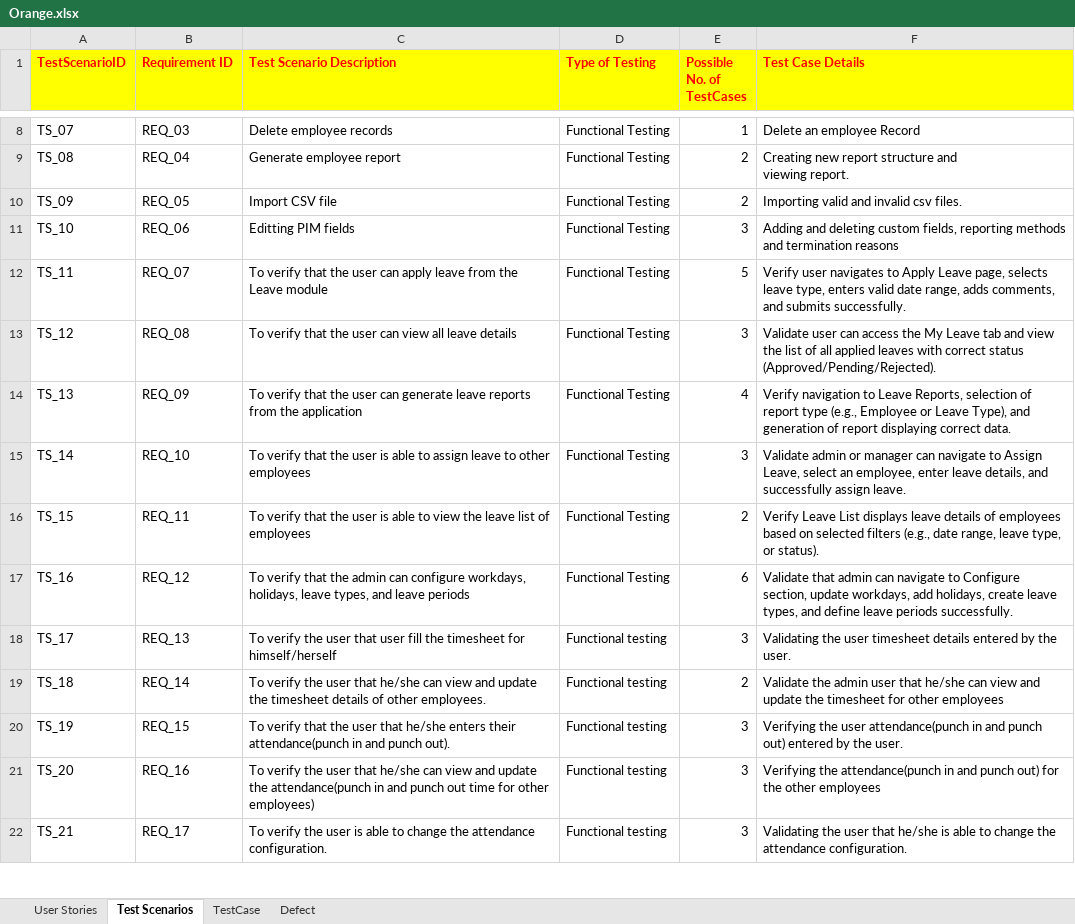
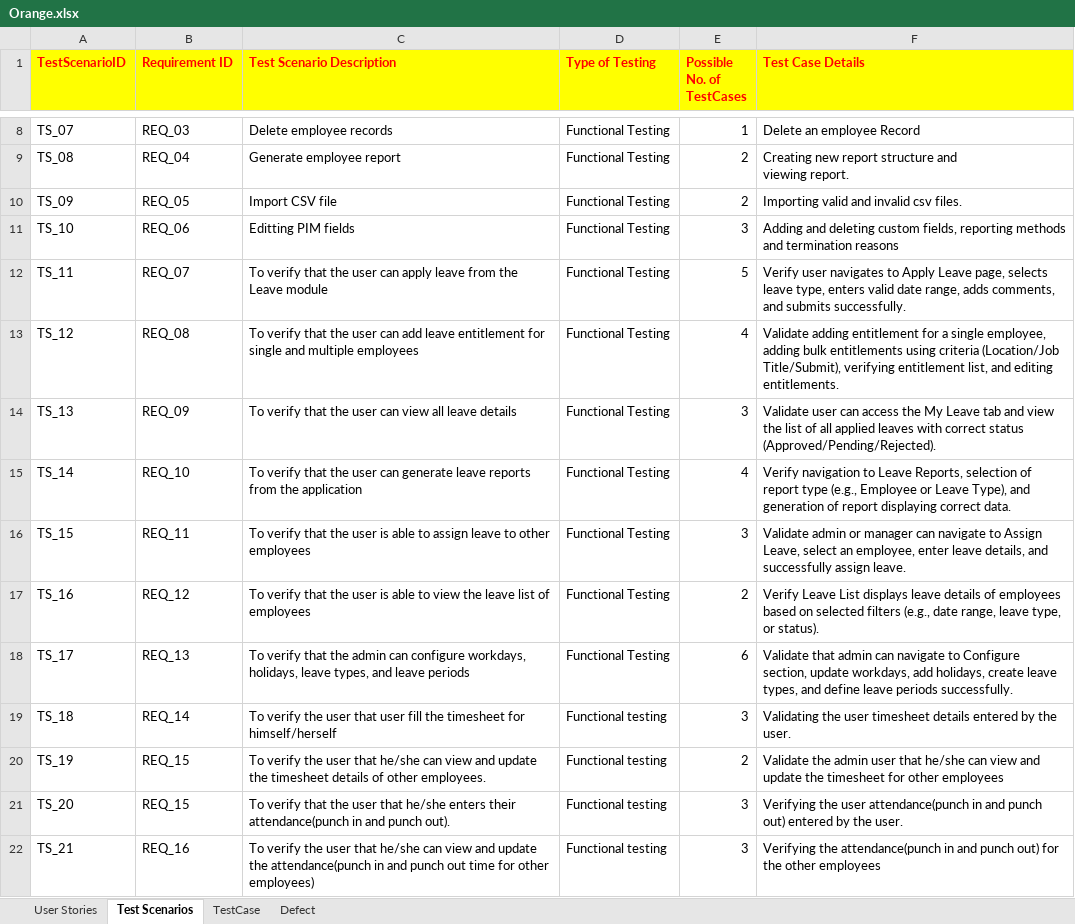
Before and after one commit to Emil-Antony/OrangeHRMS, an Excel workbook: Orange.xlsx, sheet Test Scenarios, drawn as a sheet; only a part is shown, gaps mark what is left out; values as stored, in another font and other column widths than the file's, no borders; table styles not drawn; the diff covers the shown part only; the diff names each change by its address in the sheet, - before the commit and + after, or states it on an @@ line.

```diff
--- a/Orange.xlsx (sheet Test Scenarios)
+++ b/Orange.xlsx (sheet Test Scenarios)
-C13 (Test Scenario Description): …user can view all leave details
+C13 (Test Scenario Description): …user can add leave entitlement for single and multiple employees
-E13 (Possible No. of TestCases): 3
+E13 (Possible No. of TestCases): 4
-F13 (Test Case Details): Validate user can access the My Leave tab and view the list of all applied leaves with correct status (Approved/Pending/Rejected).
+F13 (Test Case Details): Validate adding entitlement for a single employee, adding bulk entitlements using criteria (Location/Job Title/Submit), verifying entitlement list, and editing entitlements.
-C14 (Test Scenario Description): …user can generate leave reports from the application
+C14 (Test Scenario Description): …user can view all leave details
-E14 (Possible No. of TestCases): 4
+E14 (Possible No. of TestCases): 3
-F14 (Test Case Details): Verify navigation to Leave Reports, selection of report type (e.g., Employee or Leave Type), and generation of report displaying correct data.
+F14 (Test Case Details): Validate user can access the My Leave tab and view the list of all applied leaves with correct status (Approved/Pending/Rejected).
-C15 (Test Scenario Description): …the user is able to assign leave to other employees
+C15 (Test Scenario Description): …the user can generate leave reports from the application
-E15 (Possible No. of TestCases): 3
+E15 (Possible No. of TestCases): 4
-F15 (Test Case Details): Validate admin or manager can navigate to Assign Leave, select an employee, enter leave details, and successfully assign leave.
+F15 (Test Case Details): Verify navigation to Leave Reports, selection of report type (e.g., Employee or Leave Type), and generation of report displaying correct data.
-C16 (Test Scenario Description): …able to view the leave list of employees
+C16 (Test Scenario Description): …able to assign leave to other employees
-E16 (Possible No. of TestCases): 2
+E16 (Possible No. of TestCases): 3
-F16 (Test Case Details): Verify Leave List displays leave details of employees based on selected filters (e.g., date range, leave type, or status).
+F16 (Test Case Details): Validate admin or manager can navigate to Assign Leave, select an employee, enter leave details, and successfully assign leave.
-C17 (Test Scenario Description): …that the admin can configure workdays, holidays, leave types, and leave periods
+C17 (Test Scenario Description): …that the user is able to view the leave list of employees
-E17 (Possible No. of TestCases): 6
+E17 (Possible No. of TestCases): 2
-F17 (Test Case Details): Validate that admin can navigate to Configure section, update workdays, add holidays, create leave types, and define leave periods successfully.
+F17 (Test Case Details): Verify Leave List displays leave details of employees based on selected filters (e.g., date range, leave type, or status).
-C18 (Test Scenario Description): To verify the user that user fill the timesheet for himself/herself
+C18 (Test Scenario Description): To verify that the admin can configure workdays, holidays, leave types, and leave periods
-D18 (Type of Testing): Functional testing
+D18 (Type of Testing): Functional Testing
-E18 (Possible No. of TestCases): 3
+E18 (Possible No. of TestCases): 6
-F18 (Test Case Details): Validating the user timesheet details entered by the user.
+F18 (Test Case Details): Validate that admin can navigate to Configure section, update workdays, add holidays, create leave types, and define leave periods successfully.
-C19 (Test Scenario Description): …user that he/she can view and update the timesheet details of other employees.
+C19 (Test Scenario Description): …user that user fill the timesheet for himself/herself
-E19 (Possible No. of TestCases): 2
+E19 (Possible No. of TestCases): 3
-F19 (Test Case Details): Validate the admin user that he/she can view and update the timesheet for other employees
+F19 (Test Case Details): Validating the user timesheet details entered by the user.
-C20 (Test Scenario Description): To verify that the user that he/she enters their attendance(punch in and punch out).
+C20 (Test Scenario Description): To verify the user that he/she can view and update the timesheet details of other employees.
-E20 (Possible No. of TestCases): 3
+E20 (Possible No. of TestCases): 2
-F20 (Test Case Details): Verifying the user attendance(punch in and punch out) entered by the user.
+F20 (Test Case Details): Validate the admin user that he/she can view and update the timesheet for other employees
-B21 (Requirement ID): REQ_16
+B21 (Requirement ID): REQ_15
-C21 (Test Scenario Description): To verify the user that he/she can view and update the attendance(punch in and punch out time for other employees)
+C21 (Test Scenario Description): To verify that the user that he/she enters their attendance(punch in and punch out).
-F21 (Test Case Details): Verifying the attendance(punch in and punch out) for the other employees
+F21 (Test Case Details): Verifying the user attendance(punch in and punch out) entered by the user.
-B22 (Requirement ID): REQ_17
+B22 (Requirement ID): REQ_16
-C22 (Test Scenario Description): …the user is able to change the attendance configuration.
+C22 (Test Scenario Description): …the user that he/she can view and update the attendance(punch in and punch out time for other employees)
-F22 (Test Case Details): Validating the user that he/she is able to change the attendance configuration.
+F22 (Test Case Details): Verifying the attendance(punch in and punch out) for the other employees
```
Also changed, not shown: 1 added row and 69 edited cells elsewhere in this sheet, sheet Defect, charts or pictures.
